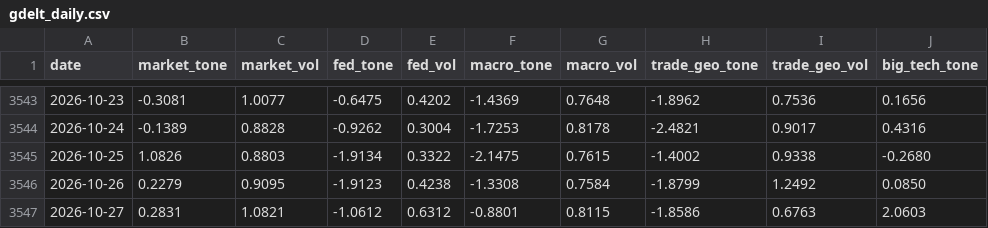
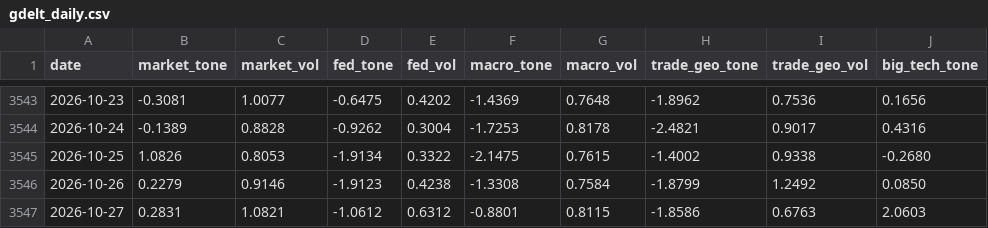
Before and after one commit to therbn12/nas100-data-relay, a CSV file: data/gdelt_daily.csv, drawn as a sheet; only a part is shown, gaps mark what is left out; the diff names each change by its address in the sheet, - before the commit and + after, or states it on an @@ line.

Commit message:
data refresh 2026-11-02T17:08:00Z

```diff
--- a/data/gdelt_daily.csv
+++ b/data/gdelt_daily.csv
-C3545 (market_vol): 0.8803
+C3545 (market_vol): 0.8053
-C3546 (market_vol): 0.9095
+C3546 (market_vol): 0.9146
```
